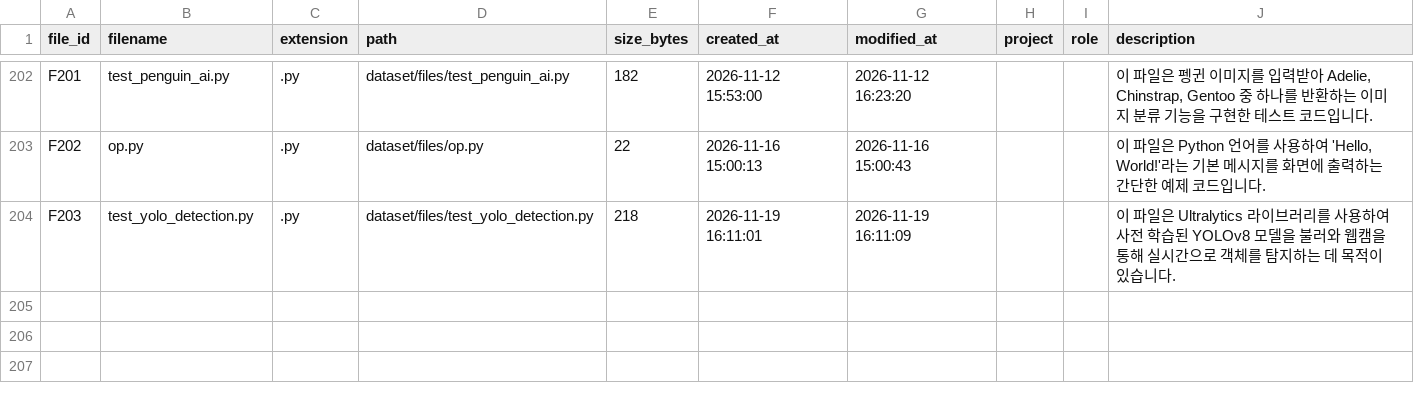
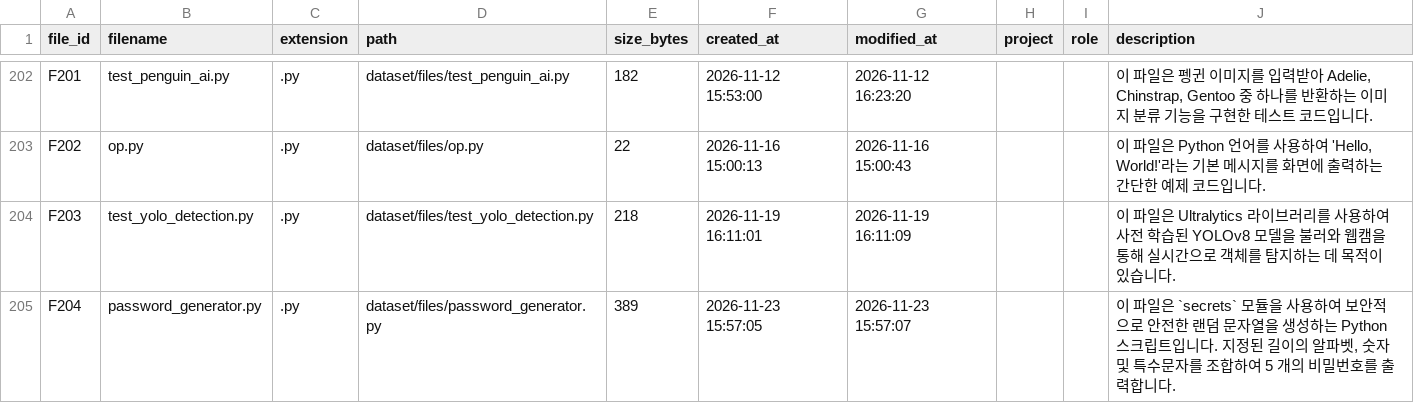
Before and after one commit to eunkyo00/AI-X, a CSV file: Role02/metadata_description_generated.csv, drawn as a sheet; only a part is shown, gaps mark what is left out; the diff names each change by its address in the sheet, - before the commit and + after, or states it on an @@ line.

```diff
--- a/Role02/metadata_description_generated.csv
+++ b/Role02/metadata_description_generated.csv
+row 205: F204 | password_generator.py | .py | dataset/files/password_generator.py | 389 | 2026-11-23 15:57:05 | 2026-11-23 15:57:07 |  |  | 이 파일은 `secrets` 모듈을 사용하여 보안적으로 안전한 랜덤 문자열을 생성하는 Python 스크립트입니다. 지정된 길이의 알파벳, 숫자 및 특수문자를 조합하여 5 개의 비밀번호를 출력합니다.
```
Also changed, not shown: Role01/file_relations_v5.csv, Role01/metadata.csv, 9 other files.
